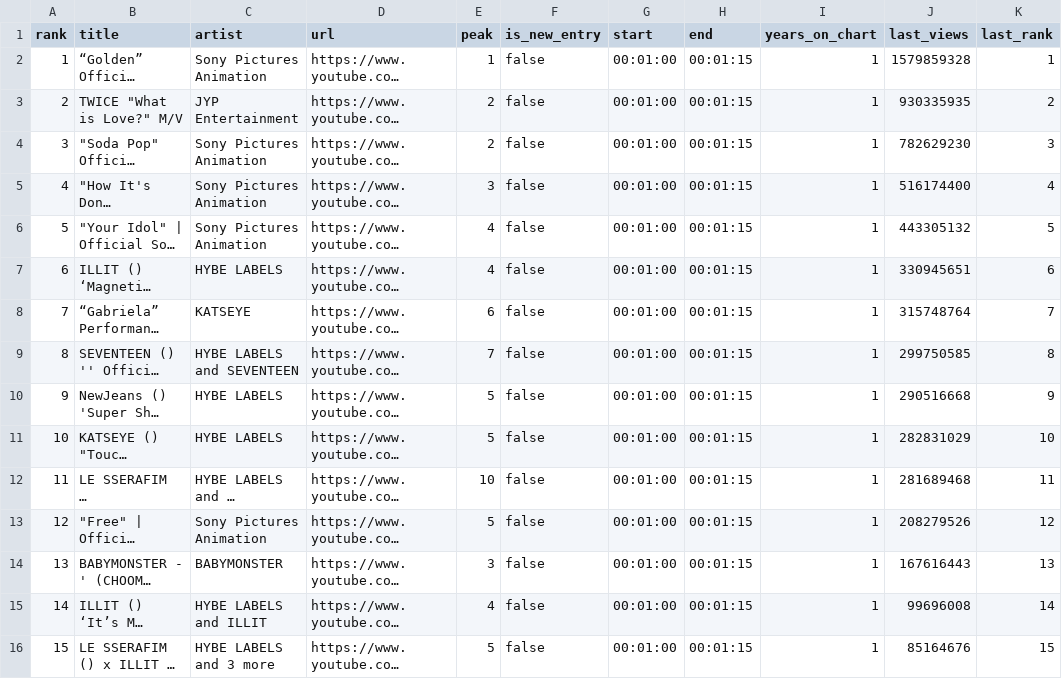
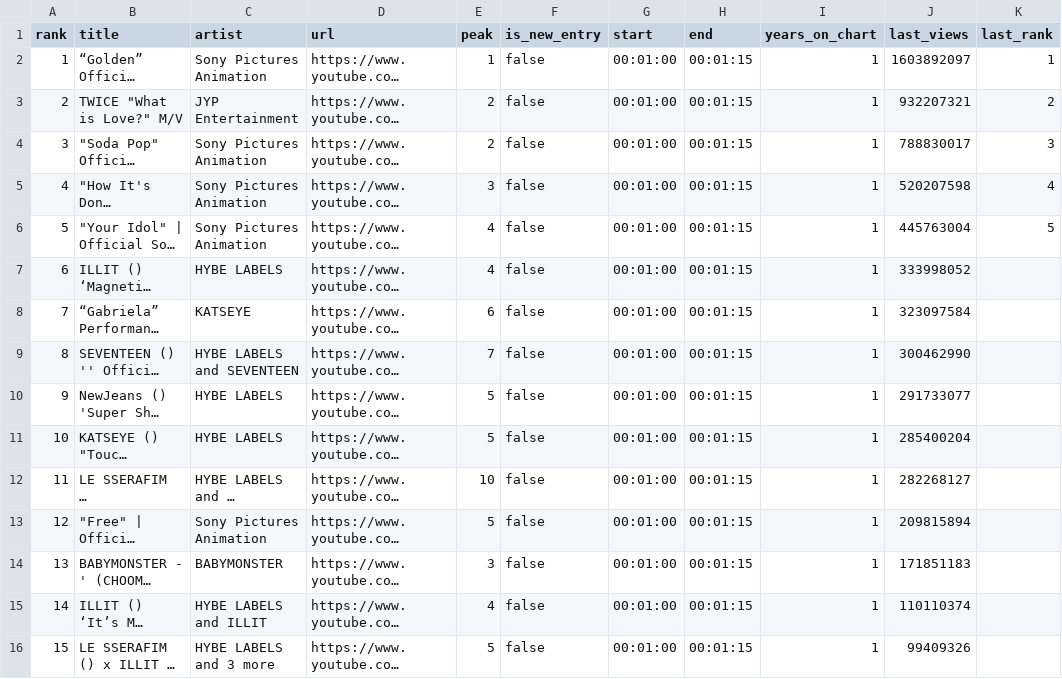
Before and after one commit to tranbao0/SongRanking, a CSV file: data/songs.csv, drawn as a sheet; long unchanged cells end in …; the diff names each change by its address in the sheet, - before the commit and + after, or states it on an @@ line.

```diff
--- a/data/songs.csv
+++ b/data/songs.csv
-J2 (last_views): 1579859328
+J2 (last_views): 1603892097
-J3 (last_views): 930335935
+J3 (last_views): 932207321
-J4 (last_views): 782629230
+J4 (last_views): 788830017
-J5 (last_views): 516174400
+J5 (last_views): 520207598
-J6 (last_views): 443305132
+J6 (last_views): 445763004
-J7 (last_views): 330945651
+J7 (last_views): 333998052
-K7 (last_rank): 6
+K7 (last_rank): (empty)
-J8 (last_views): 315748764
+J8 (last_views): 323097584
-K8 (last_rank): 7
+K8 (last_rank): (empty)
-J9 (last_views): 299750585
+J9 (last_views): 300462990
-K9 (last_rank): 8
+K9 (last_rank): (empty)
-J10 (last_views): 290516668
+J10 (last_views): 291733077
-K10 (last_rank): 9
+K10 (last_rank): (empty)
-J11 (last_views): 282831029
+J11 (last_views): 285400204
-K11 (last_rank): 10
+K11 (last_rank): (empty)
-J12 (last_views): 281689468
+J12 (last_views): 282268127
-K12 (last_rank): 11
+K12 (last_rank): (empty)
-J13 (last_views): 208279526
+J13 (last_views): 209815894
-K13 (last_rank): 12
+K13 (last_rank): (empty)
-J14 (last_views): 167616443
+J14 (last_views): 171851183
-K14 (last_rank): 13
+K14 (last_rank): (empty)
-J15 (last_views): 99696008
+J15 (last_views): 110110374
-K15 (last_rank): 14
+K15 (last_rank): (empty)
-J16 (last_views): 85164676
+J16 (last_views): 99409326
-K16 (last_rank): 15
+K16 (last_rank): (empty)
```
Also changed, not shown: 7 other files.
